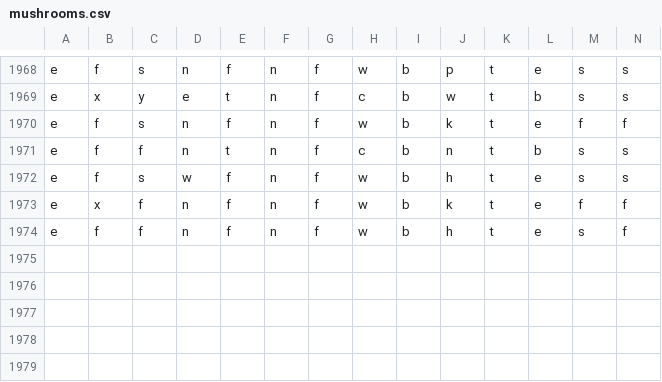
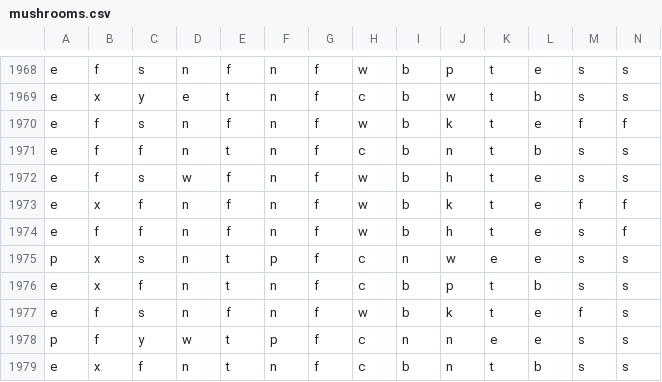
Before and after one commit to 6znj/Edibility-Predictor, a CSV file: mushrooms.csv, drawn as a sheet; only a part is shown, gaps mark what is left out; rows hold the shown columns only; the diff names each change by its address in the sheet, - before the commit and + after, or states it on an @@ line.

```diff
--- a/mushrooms.csv
+++ b/mushrooms.csv
+row 1975: p | x | s | n | t | p | f | c | n | w | e | e | s | s
+row 1976: e | x | f | n | t | n | f | c | b | p | t | b | s | s
+row 1977: e | f | s | n | f | n | f | w | b | k | t | e | f | s
+row 1978: p | f | y | w | t | p | f | c | n | n | e | e | s | s
+row 1979: e | x | f | n | t | n | f | c | b | n | t | b | s | s
```
